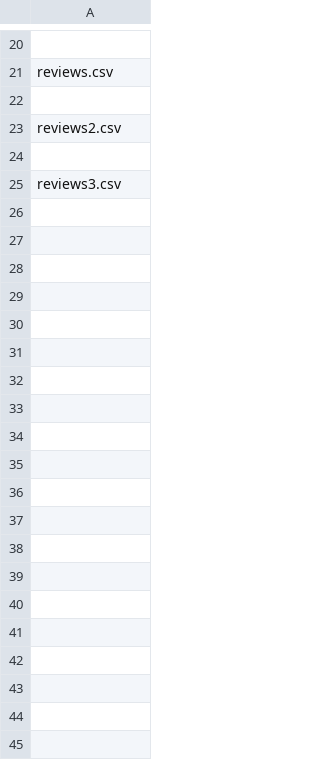
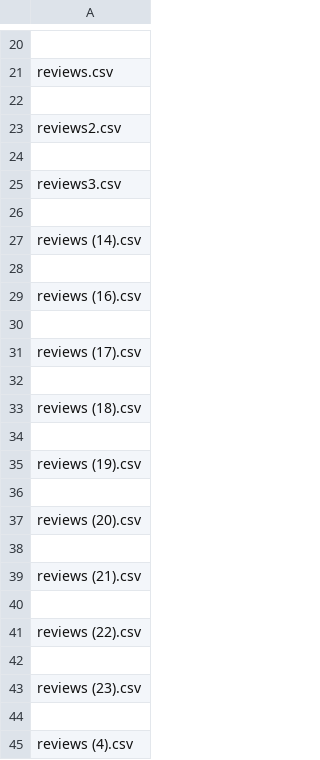
Before and after one commit to ThuoM/New-York-Restaurant-Recommender-System, a CSV file: list.csv, drawn as a sheet; only a part is shown, gaps mark what is left out; the diff covers the shown part only; the diff names each change by its address in the sheet, - before the commit and + after, or states it on an @@ line.

Commit message:
Reviews_Update

```diff
--- a/list.csv
+++ b/list.csv
+row 26: (empty)
+row 27: reviews (14).csv
+row 28: (empty)
+row 29: reviews (16).csv
+row 30: (empty)
+row 31: reviews (17).csv
+row 32: (empty)
+row 33: reviews (18).csv
+row 34: (empty)
+row 35: reviews (19).csv
+row 36: (empty)
+row 37: reviews (20).csv
+row 38: (empty)
+row 39: reviews (21).csv
+row 40: (empty)
+row 41: reviews (22).csv
+row 42: (empty)
+row 43: reviews (23).csv
+row 44: (empty)
+row 45: reviews (4).csv
```
Also changed, not shown: 24 added rows elsewhere in this file, 24 other files.
